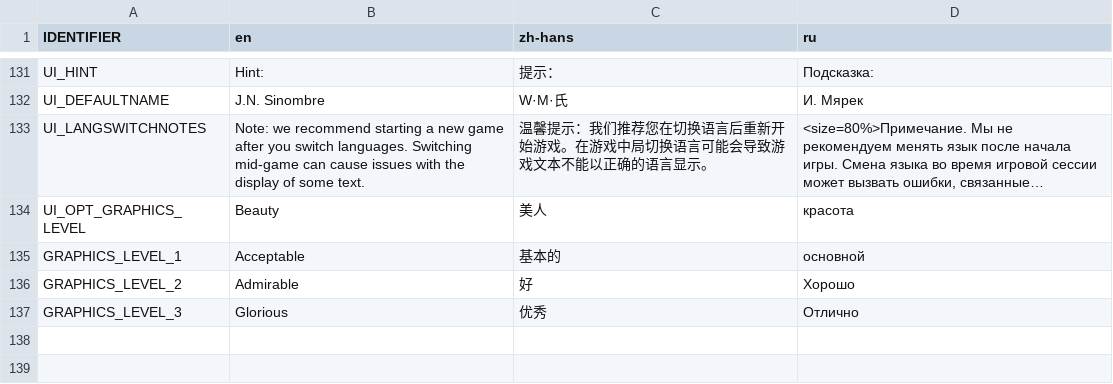
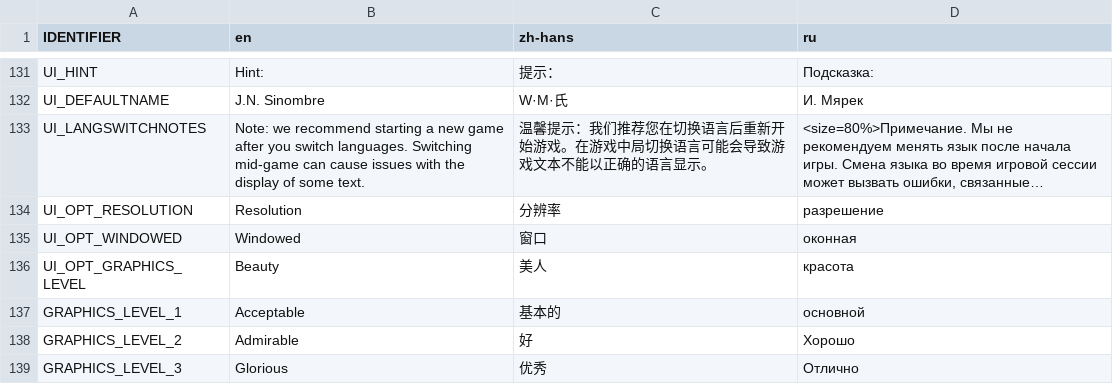
Before and after one commit to weatherfactory/cultistsimulator-visible, a CSV file: Assets/StreamingAssets/content/strings.csv, drawn as a sheet; only a part is shown, gaps mark what is left out; long unchanged cells end in …; the diff names each change by its address in the sheet, - before the commit and + after, or states it on an @@ line.

Commit message:
Added labels; changing resolution only on mouse up

```diff
--- a/Assets/StreamingAssets/content/strings.csv
+++ b/Assets/StreamingAssets/content/strings.csv
+row 134: UI_OPT_RESOLUTION | Resolution | 分辨率 | разрешение
+row 135: UI_OPT_WINDOWED | Windowed | 窗口 | оконная
```
Also changed, not shown: 2 other files.
